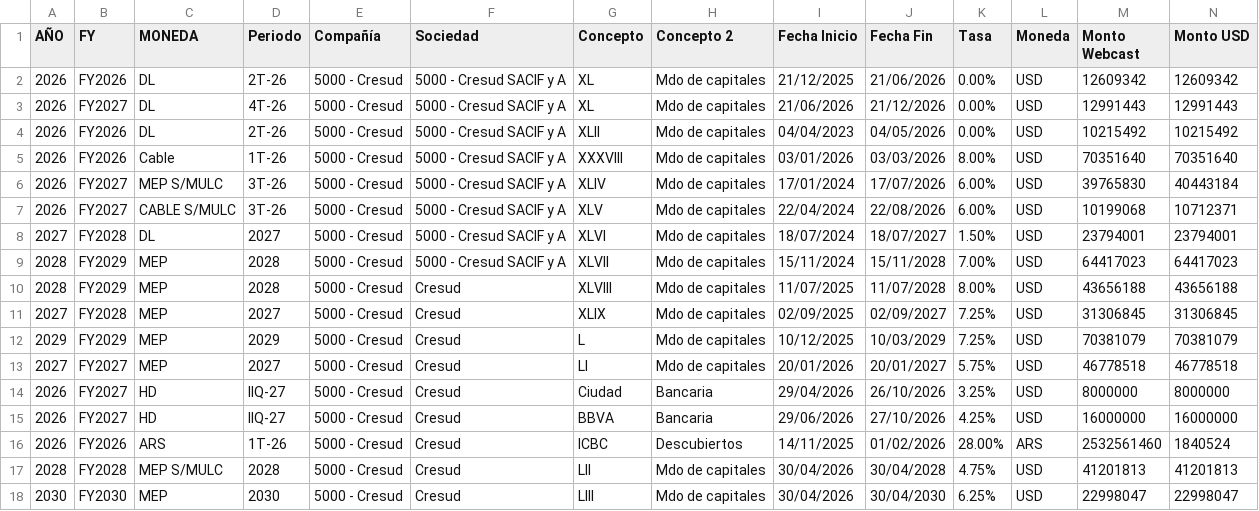
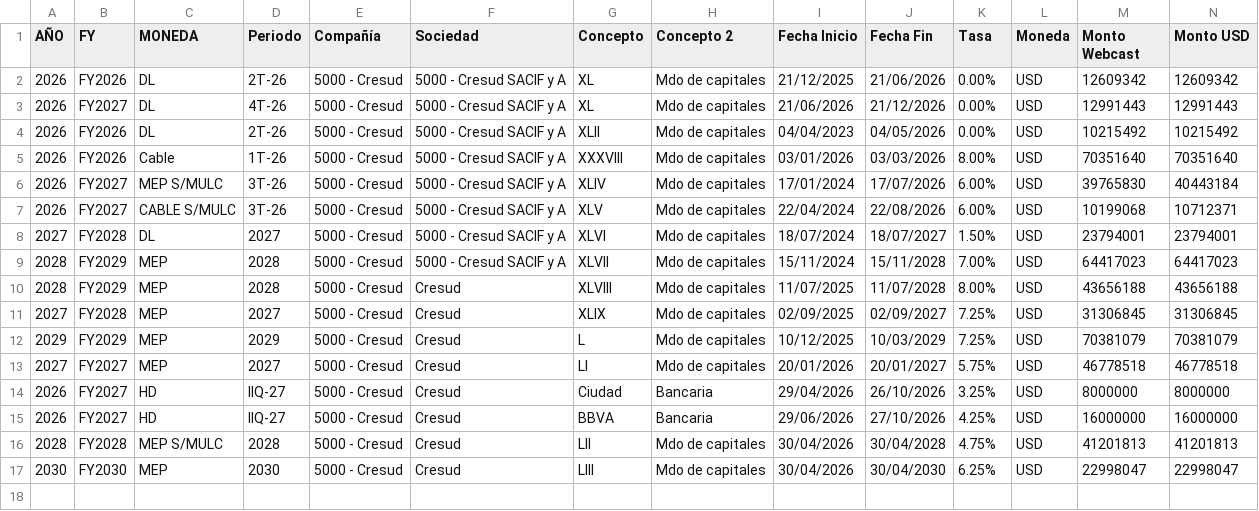
Before and after one commit to ramiellero/Caidas-de-deudas, a CSV file: Cresud/cresud_deuda.csv, drawn as a sheet; only a part is shown; rows hold the shown columns only; the diff names each change by its address in the sheet, - before the commit and + after, or states it on an @@ line.

```diff
--- a/Cresud/cresud_deuda.csv
+++ b/Cresud/cresud_deuda.csv
-row 16: 2026 | FY2026 | ARS | 1T-26 | 5000 - Cresud | Cresud | ICBC | Descubiertos | 14/11/2025 | 01/02/2026 | 28.00% | ARS | 2532561460 | 1840524
```
Also changed, not shown: Deals/emisiones_obligaciones_negociables.csv, IRSA/irsa_deuda.csv.
